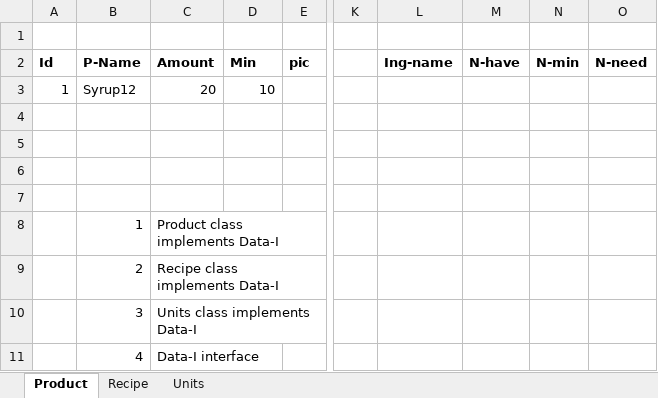
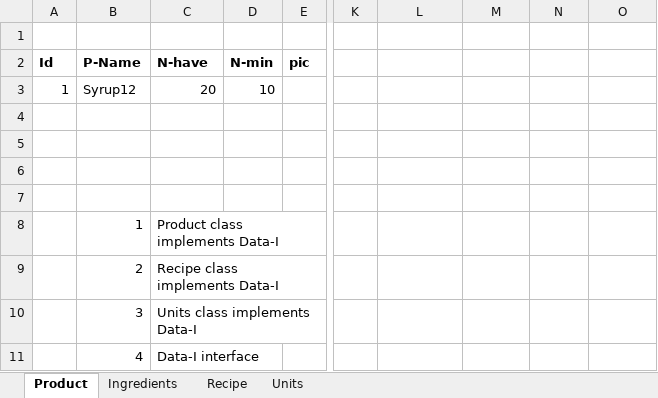
Before and after one commit to TylerEchols/elderberry-inventory, an Excel workbook: Database.xlsx, sheet Product, drawn as a sheet; only a part is shown, gaps mark what is left out; values as stored, in another font and other column widths than the file's, no borders; the diff names each change by its address in the sheet, - before the commit and + after, or states it on an @@ line.

Commit message:
add excel file

```diff
--- a/Database.xlsx (sheet Product)
+++ b/Database.xlsx (sheet Product)
+sheet tab: Ingredients
-C2: Amount
+C2: N-have
-D2: Min
+D2: N-min
-L2: Ing-name
+L2: (empty)
-M2: N-have
+M2: (empty)
-N2: N-min
+N2: (empty)
-O2: N-need
+O2: (empty)
```
